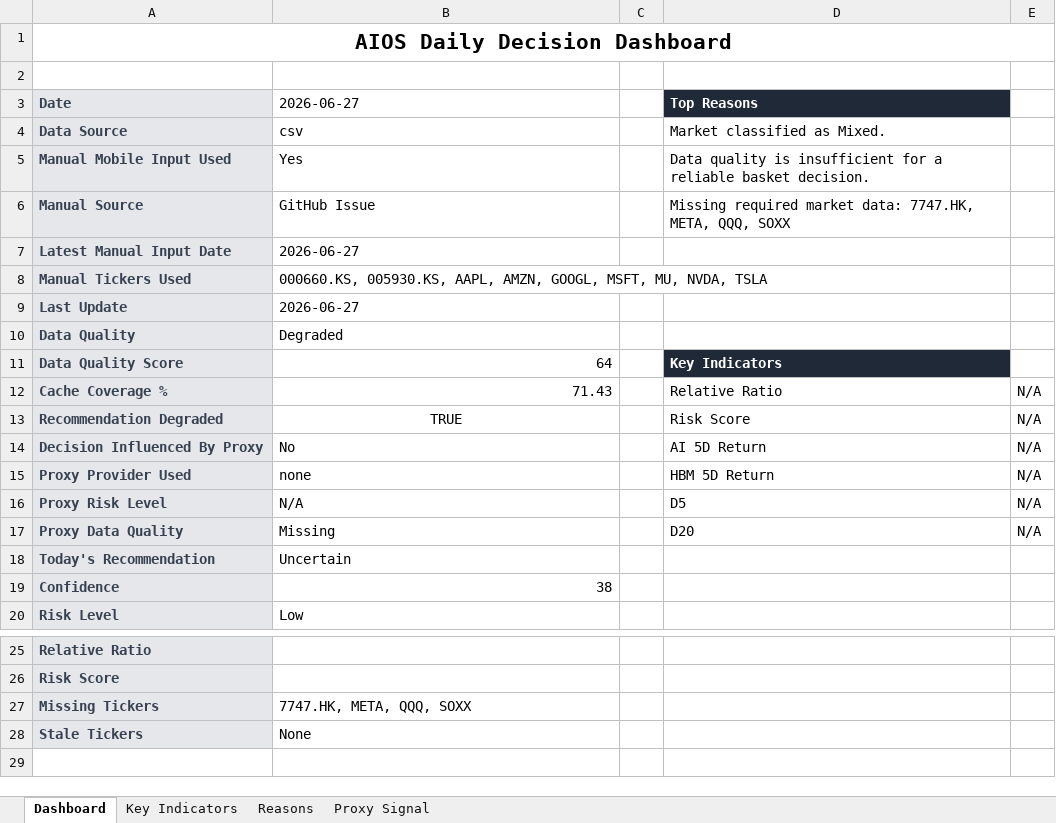
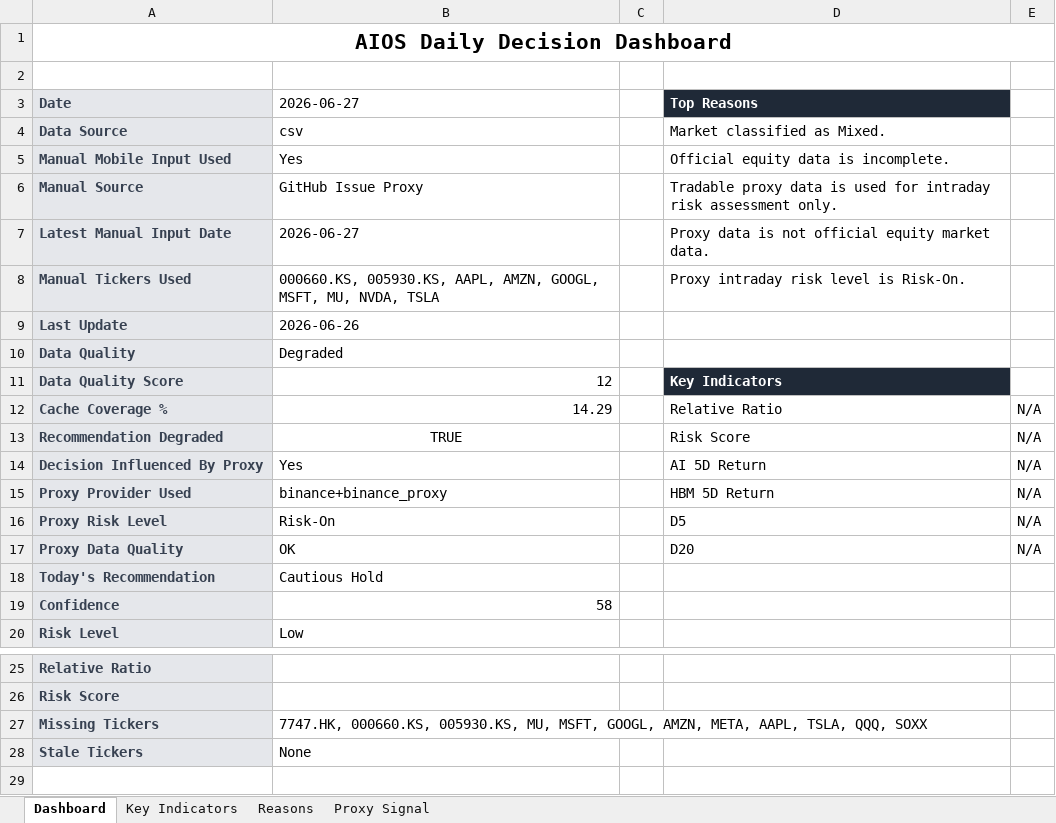
Before and after one commit to whitegive1011-droid/hynix, an Excel workbook: reports/investment_dashboard.xlsx, sheet Dashboard, drawn as a sheet; only a part is shown, gaps mark what is left out; values as stored, in another font and other column widths than the file's, no borders; charts and pictures and conditional formats not drawn; the diff names each change by its address in the sheet, - before the commit and + after, or states it on an @@ line.

Commit message:
fix: show mobile proxy issue data in dashboard

```diff
--- a/reports/investment_dashboard.xlsx (sheet Dashboard)
+++ b/reports/investment_dashboard.xlsx (sheet Dashboard)
-D5: Data quality is insufficient for a reliable basket decision.
+D5: Official equity data is incomplete.
-B6: GitHub Issue
+B6: GitHub Issue Proxy
-D6: Missing required market data: 7747.HK, META, QQQ, SOXX
+D6: Tradable proxy data is used for intraday risk assessment only.
-D7: (empty)
+D7: Proxy data is not official equity market data.
-D8: (empty)
+D8: Proxy intraday risk level is Risk-On.
-B9: 2026-06-27
+B9: 2026-06-26
-B11: 64
+B11: 12
-B12: 71.43
+B12: 14.29
-B14: No
+B14: Yes
-B15: none
+B15: binance+binance_proxy
-B16: N/A
+B16: Risk-On
-B17: Missing
+B17: OK
-B18: Uncertain
+B18: Cautious Hold
-B19: 38
+B19: 58
-B27: 7747.HK, META, QQQ, SOXX
+B27: 7747.HK, 000660.KS, 005930.KS, MU, MSFT, GOOGL, AMZN, META, AAPL, TSLA, QQQ, SOXX
```
Also changed, not shown: sheet Reasons, sheet Proxy Signal, 12 other files.
